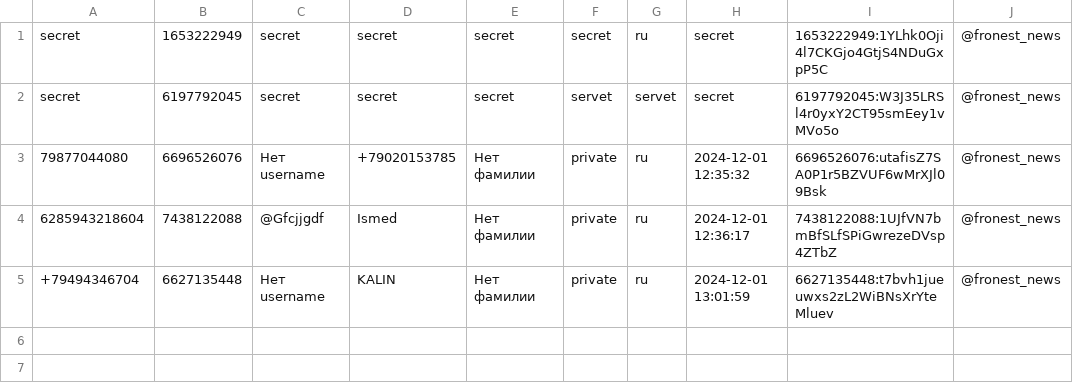
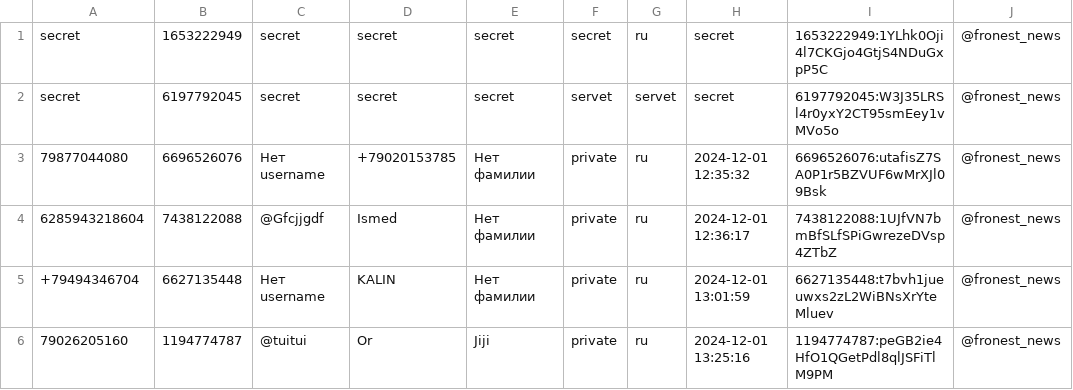
Before and after one commit to TheFoZzY/usersFRONEST, a CSV file: users.csv, drawn as a sheet.

Commit message:
Обновлен файл users.csv

```diff
--- a/users.csv
+++ b/users.csv
@@ -5 +5,2 @@ secret | 6197792045 | secret | secret | secret | servet | servet | secret | 6197
 +79494346704 | 6627135448 | Нет username | KALIN | Нет фамилии | private | ru | 2024-12-01 13:01:59 | 6627135448:t7bvh1jueuwxs2zL2WiBNsXrYteMluev|@fronest_news
+79026205160 | 1194774787 | @tuitui | Or | Jiji | private | ru | 2024-12-01 13:25:16 | 1194774787:peGB2ie4HfO1QGetPdl8qlJSFiTlM9PM|@fronest_news
```
